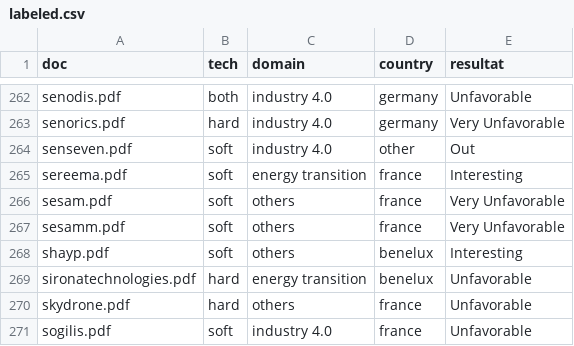
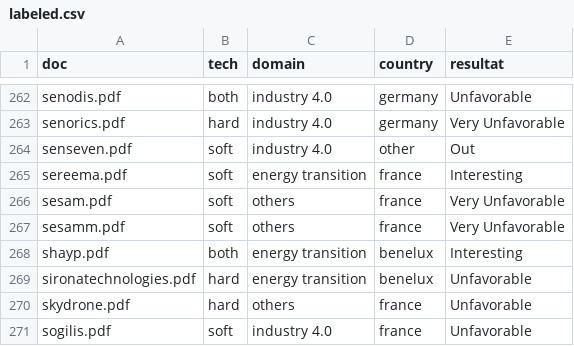
Before and after one commit to VincentLeruth/LePetitNicolas, a CSV file: data/labeled.csv, drawn as a sheet; only a part is shown, gaps mark what is left out.

Commit message:
modification labeled

```diff
--- a/data/labeled.csv
+++ b/data/labeled.csv
@@ -267,3 +267,3 @@ sesam.pdf;soft;others;france;Very Unfavorable
 sesamm.pdf;soft;others;france;Very Unfavorable
-shayp.pdf;soft;others;benelux;Interesting
+shayp.pdf;both;energy transition;benelux;Interesting
 sironatechnologies.pdf;hard;energy transition;benelux;Unfavorable
```
